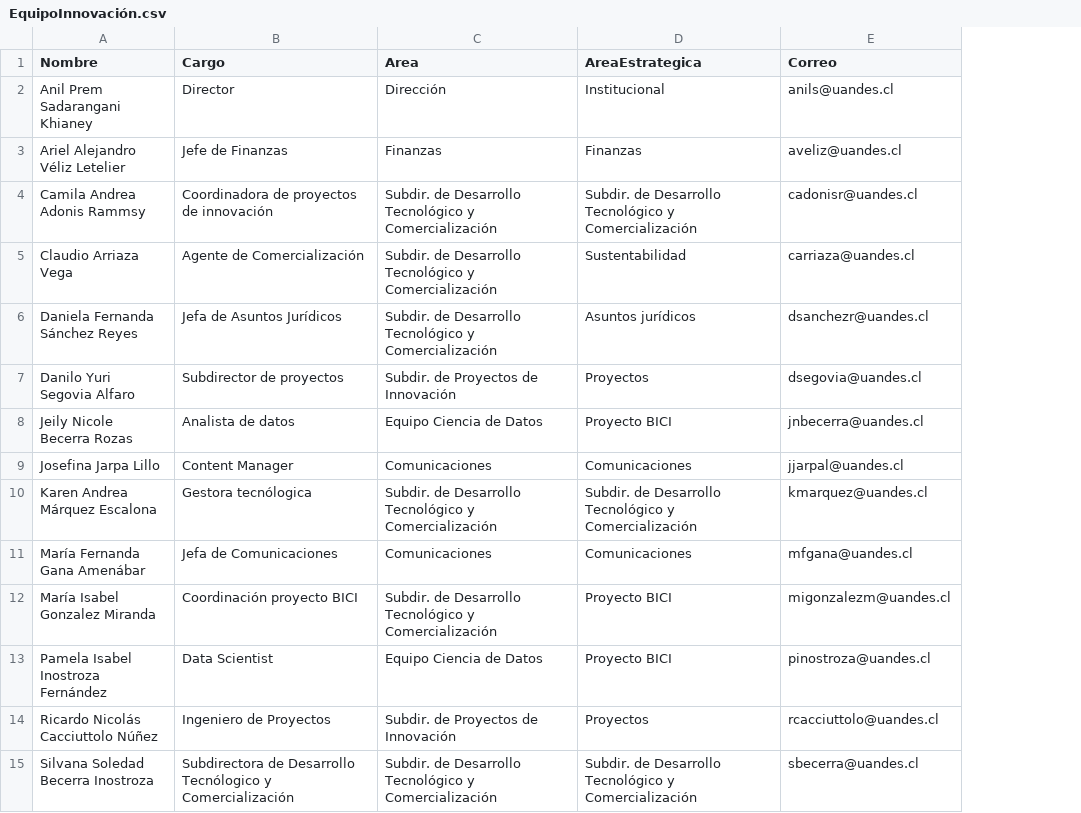
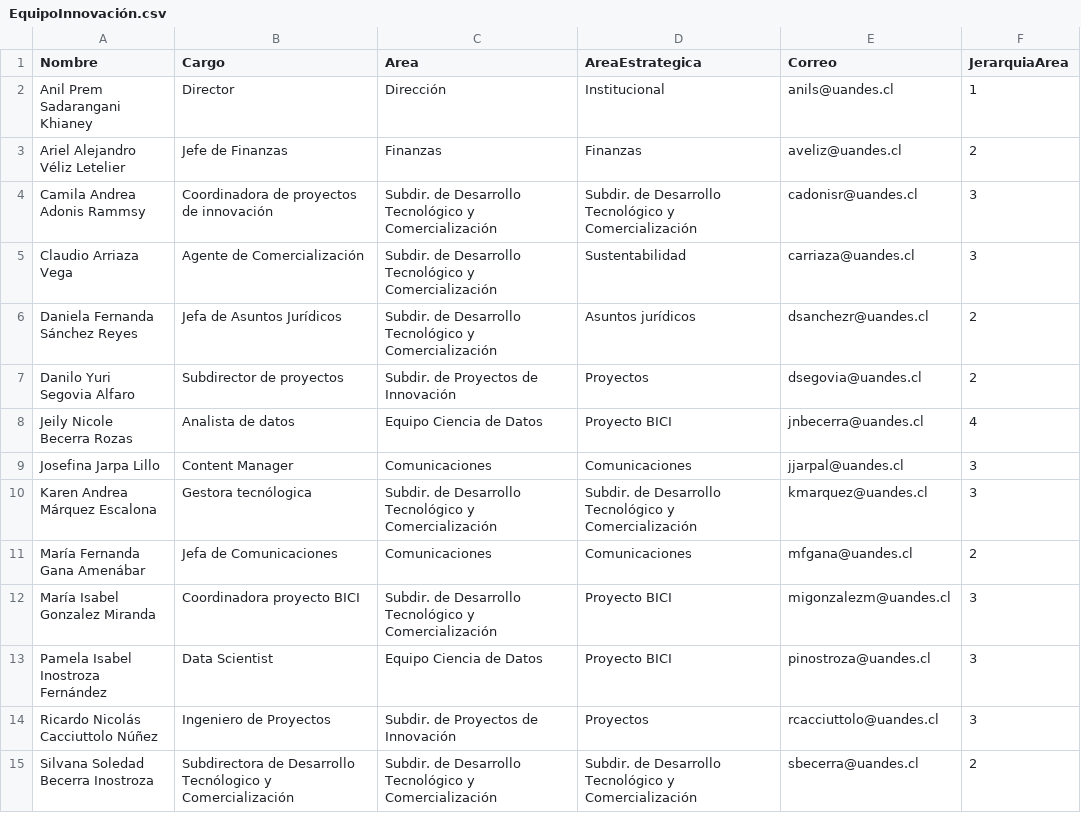
Before and after one commit to josefina04jarpa-cpu/portafolio-uandes, a CSV file: data/EquipoInnovación.csv, drawn as a sheet; only a part is shown; the diff names each change by its address in the sheet, - before the commit and + after, or states it on an @@ line.

```diff
--- a/data/EquipoInnovación.csv
+++ b/data/EquipoInnovación.csv
+column F (JerarquiaArea), rows 2-15: 1 | 2 | 3 | 3 | 2 | 2 | 4 | 3 | 3 | 2 | 3 | 3 | 3 | 2
-B12 (Cargo): Coordinación proyecto BICI
+B12 (Cargo): Coordinadora proyecto BICI
```
Also changed, not shown: data/Instituciones.csv, data/Investigadores.csv, 20 other files.
